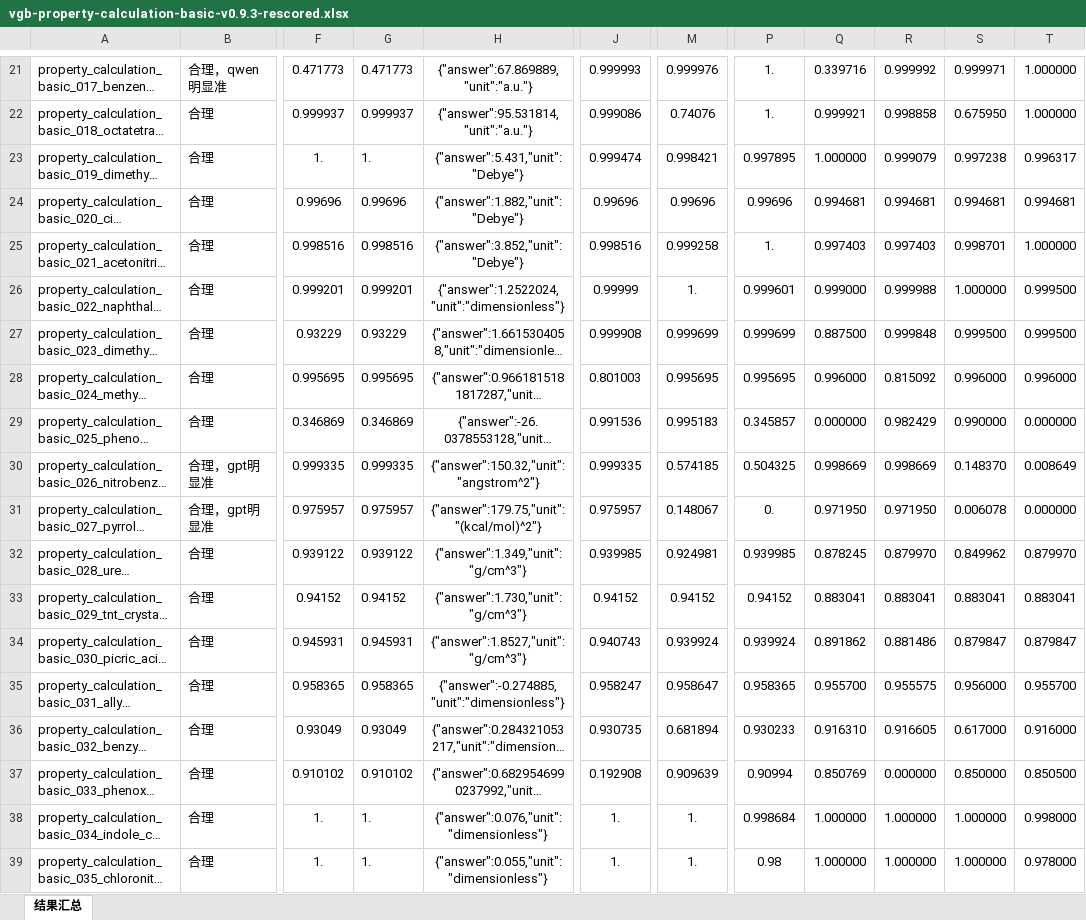
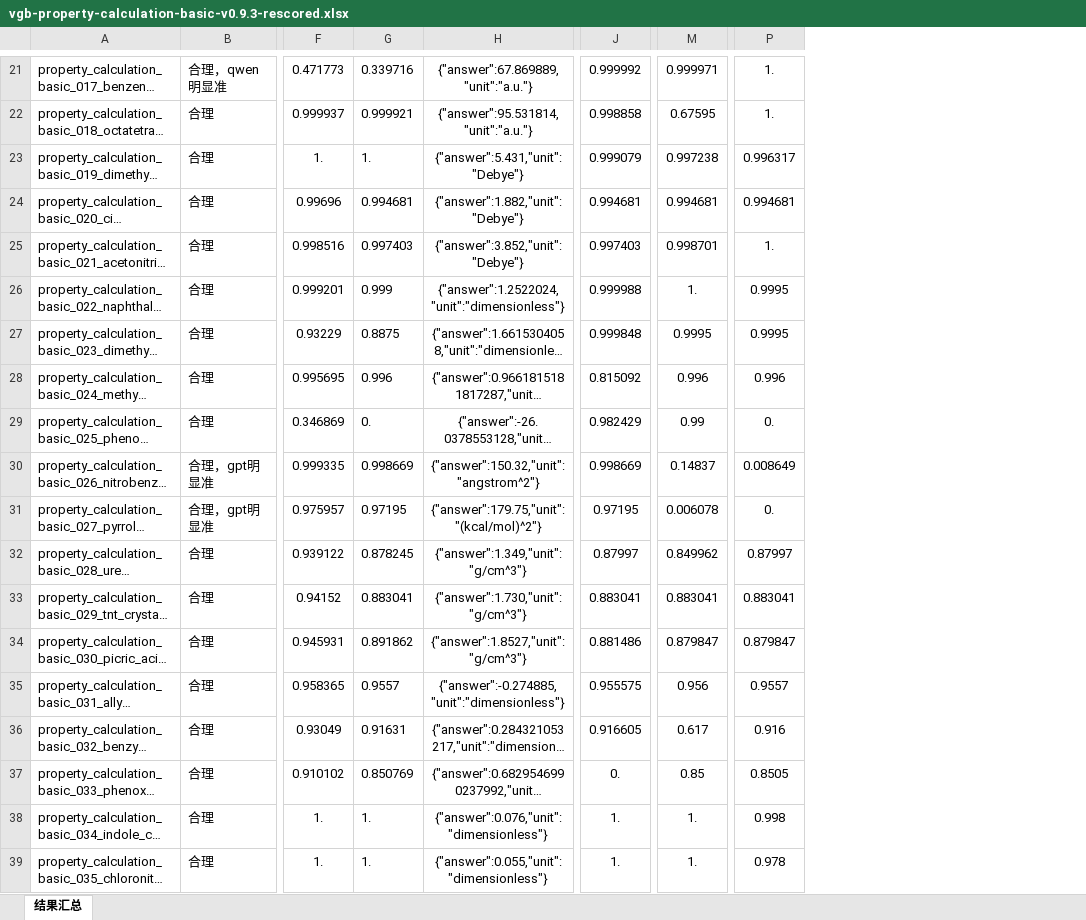
Before and after one commit to crystal668-hub/Verifier-Grounded-Chemical-Benchmark, an Excel workbook: outputs/01a0b000-cf04-7f00-a568-1f20935b5dd8/vgb-property-calculation-basic-v0.9.3-rescored.xlsx, sheet 结果汇总, drawn as a sheet; only a part is shown, gaps mark what is left out; long unchanged cells end in …; values as stored, in another font and other column widths than the file's, no borders; charts and pictures not drawn; removed rows and columns are numbered as before the commit, all else as after; the diff covers the shown part only; the diff names each change by its address in the sheet, - before the commit and + after, or states it on an @@ line.

Commit message:
fix: align v0.9.3 score comparison columns

```diff
--- a/outputs/01a0b000-cf04-7f00-a568-1f20935b5dd8/vgb-property-calculation-basic-v0.9.3-rescored.xlsx (sheet 结果汇总)
+++ b/outputs/01a0b000-cf04-7f00-a568-1f20935b5dd8/vgb-property-calculation-basic-v0.9.3-rescored.xlsx (sheet 结果汇总)
-column G, rows 21-39: 0.471773 | 0.999937 | 1. | 0.99696 | 0.998516 | 0.999201 | 0.93229 | 0.995695 | 0.346869 | 0.999335 | 0.975957 | 0.939122 | 0.94152 | 0.945931 | 0.958365 | 0.93049 | 0.910102 | 1. | 1.
+column G, rows 21-39: 0.339716 | 0.999921 | 1. | 0.994681 | 0.997403 | 0.999 | 0.8875 | 0.996 | 0. | 0.998669 | 0.97195 | 0.878245 | 0.883041 | 0.891862 | 0.9557 | 0.91631 | 0.850769 | 1. | 1.
-column J, rows 21-39: 0.999993 | 0.999086 | 0.999474 | 0.99696 | 0.998516 | 0.99999 | 0.999908 | 0.801003 | 0.991536 | 0.999335 | 0.975957 | 0.939985 | 0.94152 | 0.940743 | 0.958247 | 0.930735 | 0.192908 | 1. | 1.
+column J, rows 21-39: 0.999992 | 0.998858 | 0.999079 | 0.994681 | 0.997403 | 0.999988 | 0.999848 | 0.815092 | 0.982429 | 0.998669 | 0.97195 | 0.87997 | 0.883041 | 0.881486 | 0.955575 | 0.916605 | 0. | 1. | 1.
-column Q, rows 21-39: 0.339716 | 0.999921 | 1.000000 | 0.994681 | 0.997403 | 0.999000 | 0.887500 | 0.996000 | 0.000000 | 0.998669 | 0.971950 | 0.878245 | 0.883041 | 0.891862 | 0.955700 | 0.916310 | 0.850769 | 1.000000 | 1.000000
-column R, rows 21-39: 0.999992 | 0.998858 | 0.999079 | 0.994681 | 0.997403 | 0.999988 | 0.999848 | 0.815092 | 0.982429 | 0.998669 | 0.971950 | 0.879970 | 0.883041 | 0.881486 | 0.955575 | 0.916605 | 0.000000 | 1.000000 | 1.000000
-column S, rows 21-39: 0.999971 | 0.675950 | 0.997238 | 0.994681 | 0.998701 | 1.000000 | 0.999500 | 0.996000 | 0.990000 | 0.148370 | 0.006078 | 0.849962 | 0.883041 | 0.879847 | 0.956000 | 0.617000 | 0.850000 | 1.000000 | 1.000000
-column T, rows 21-39: 1.000000 | 1.000000 | 0.996317 | 0.994681 | 1.000000 | 0.999500 | 0.999500 | 0.996000 | 0.000000 | 0.008649 | 0.000000 | 0.879970 | 0.883041 | 0.879847 | 0.955700 | 0.916000 | 0.850500 | 0.998000 | 0.978000
-M21: 0.999976
+M21: 0.999971
-M22: 0.74076
+M22: 0.67595
-M23: 0.998421
+M23: 0.997238
-P23: 0.997895
+P23: 0.996317
-M24: 0.99696
+M24: 0.994681
-P24: 0.99696
+P24: 0.994681
-M25: 0.999258
+M25: 0.998701
-P26: 0.999601
+P26: 0.9995
-M27: 0.999699
+M27: 0.9995
-P27: 0.999699
+P27: 0.9995
-M28: 0.995695
+M28: 0.996
-P28: 0.995695
+P28: 0.996
-M29: 0.995183
+M29: 0.99
-P29: 0.345857
+P29: 0.
-M30: 0.574185
+M30: 0.14837
-P30: 0.504325
+P30: 0.008649
-M31: 0.148067
+M31: 0.006078
-M32: 0.924981
+M32: 0.849962
-P32: 0.939985
+P32: 0.87997
-M33: 0.94152
+M33: 0.883041
-P33: 0.94152
+P33: 0.883041
-M34: 0.939924
+M34: 0.879847
-P34: 0.939924
+P34: 0.879847
-M35: 0.958647
+M35: 0.956
-P35: 0.958365
+P35: 0.9557
-M36: 0.681894
+M36: 0.617
-P36: 0.930233
+P36: 0.916
-M37: 0.909639
+M37: 0.85
-P37: 0.90994
+P37: 0.8505
-P38: 0.998684
+P38: 0.998
-P39: 0.98
+P39: 0.978
```
Also changed, not shown: 51 edited cells elsewhere in this sheet, outputs/01a0b000-cf04-7f00-a568-1f20935b5dd8/vgb-property-calculation-advanced-v0.9.3-rescored.xlsx.
